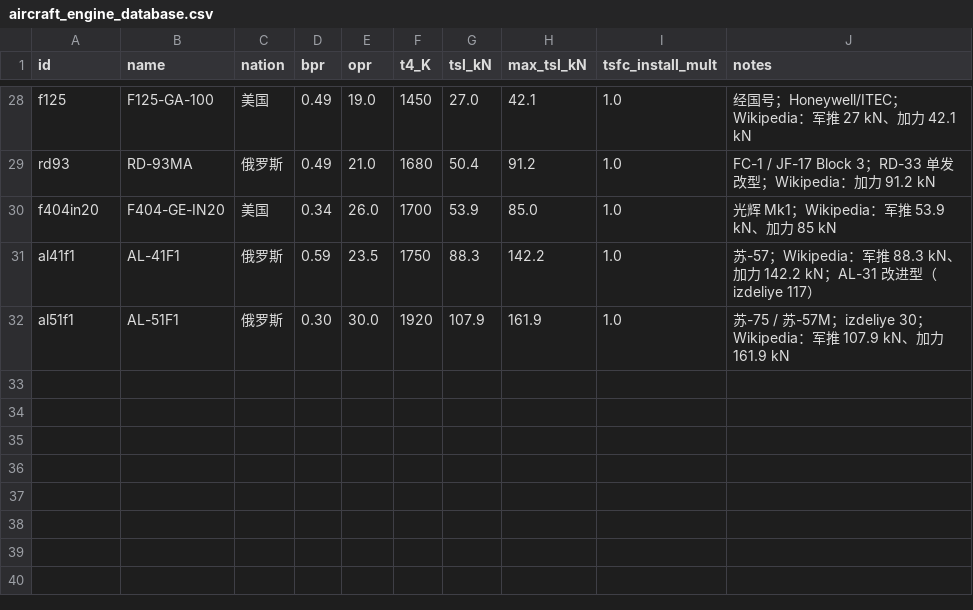
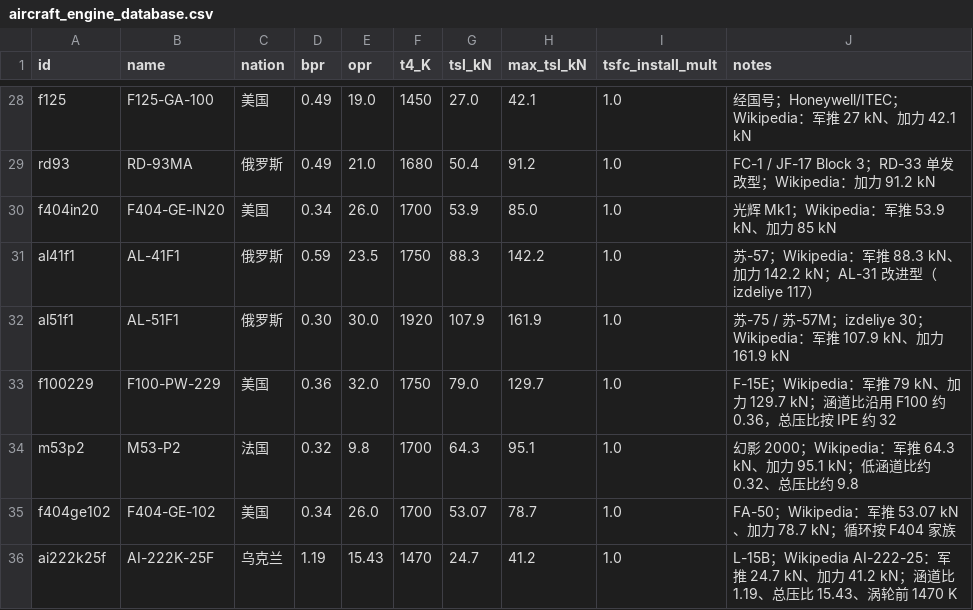
Before and after one commit to xtxsinan-lgtm/military_simulators, a CSV file: data/aircraft_engine_database.csv, drawn as a sheet; only a part is shown, gaps mark what is left out.

```diff
--- a/data/aircraft_engine_database.csv
+++ b/data/aircraft_engine_database.csv
@@ -32 +32,5 @@ al41f1,AL-41F1,俄罗斯,0.59,23.5,1750,88.3,142.2,1.0,苏-57；Wikipedia：军
 al51f1,AL-51F1,俄罗斯,0.30,30.0,1920,107.9,161.9,1.0,苏-75 / 苏-57M；izdeliye 30；Wikipedia：军推 107.9 kN、加力 161.9 kN
+f100229,F100-PW-229,美国,0.36,32.0,1750,79.0,129.7,1.0,F-15E；Wikipedia：军推 79 kN、加力 129.7 kN；涵道比沿用 F100 约 0.36，总压比按 IPE 约 32
+m53p2,M53-P2,法国,0.32,9.8,1700,64.3,95.1,1.0,幻影 2000；Wikipedia：军推 64.3 kN、加力 95.1 kN；低涵道比约 0.32、总压比约 9.8
+f404ge102,F404-GE-102,美国,0.34,26.0,1700,53.07,78.7,1.0,FA-50；Wikipedia：军推 53.07 kN、加力 78.7 kN；循环按 F404 家族
+ai222k25f,AI-222K-25F,乌克兰,1.19,15.43,1470,24.7,41.2,1.0,L-15B；Wikipedia AI-222-25：军推 24.7 kN、加力 41.2 kN；涵道比 1.19、总压比 15.43、涡轮前 1470 K
```
Also changed, not shown: data/aircraft_database.csv, 21 other files.
